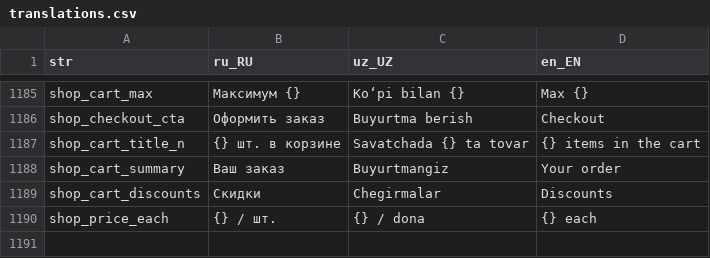
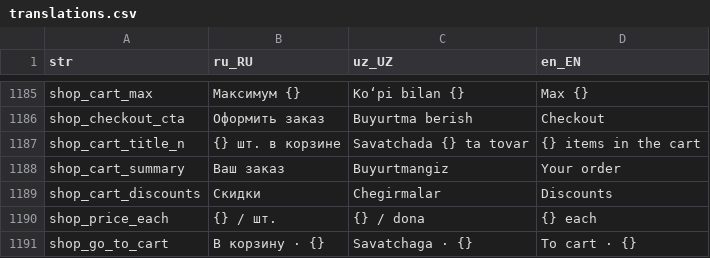
Before and after one commit to LUMI-PASS/lumi-mobile-app, a CSV file: assets/localization/translations.csv, drawn as a sheet; only a part is shown, gaps mark what is left out.

```diff
--- a/assets/localization/translations.csv
+++ b/assets/localization/translations.csv
@@ -1190 +1190,2 @@ shop_cart_discounts,Скидки,Chegirmalar,Discounts
 shop_price_each,{} / шт.,{} / dona,{} each
+shop_go_to_cart,В корзину · {},Savatchaga · {},To cart · {}
```
Also changed, not shown: 4 other files.
